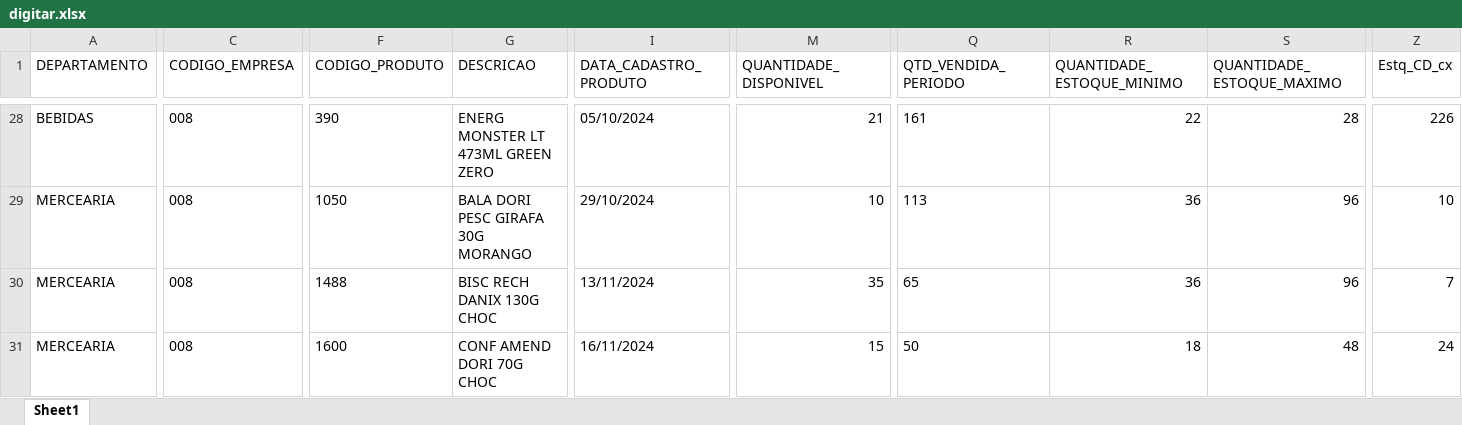
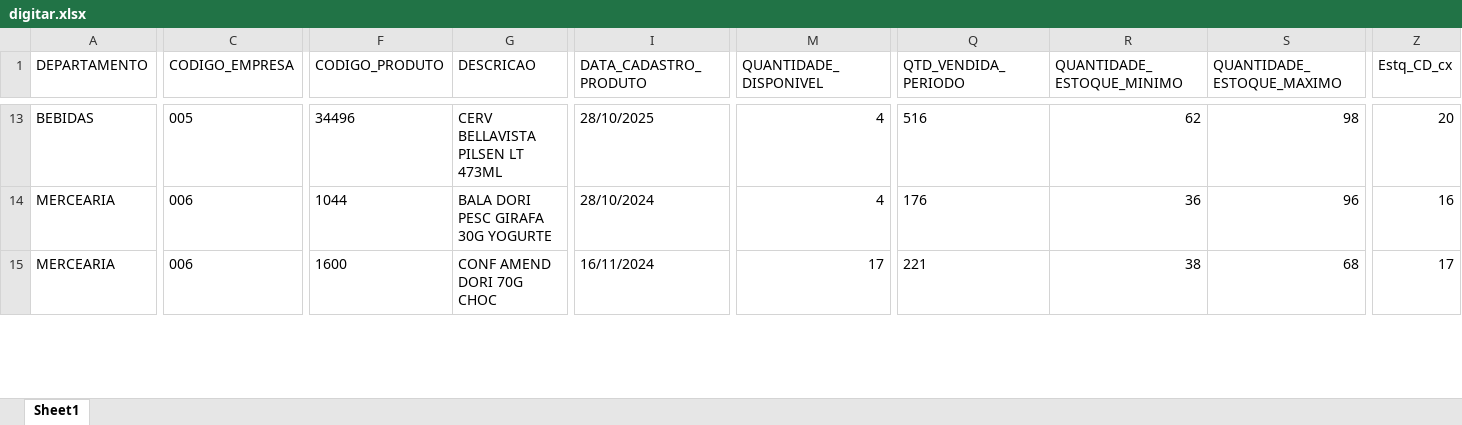
Before and after one commit to sgrimush-ops/Equipes_Agentes, an Excel workbook: Aplicativos/GAM/bd_saida/digitar.xlsx, sheet Sheet1, drawn as a sheet; only a part is shown, gaps mark what is left out; values as stored, in another font and other column widths than the file's, no borders; removed rows and columns are numbered as before the commit, all else as after; rows hold the shown columns only; the diff covers the shown part only; the diff names each change by its address in the sheet, - before the commit and + after, or states it on an @@ line.

```diff
--- a/Aplicativos/GAM/bd_saida/digitar.xlsx (sheet Sheet1)
+++ b/Aplicativos/GAM/bd_saida/digitar.xlsx (sheet Sheet1)
-C13 (CODIGO_EMPRESA): 008
+C13 (CODIGO_EMPRESA): 005
-F13 (CODIGO_PRODUTO): 390
+F13 (CODIGO_PRODUTO): 34496
-G13 (DESCRICAO): ENERG MONSTER LT 473ML GREEN ZERO
+G13 (DESCRICAO): CERV BELLAVISTA PILSEN LT 473ML
-I13 (DATA_CADASTRO_PRODUTO): 05/10/2024
+I13 (DATA_CADASTRO_PRODUTO): 28/10/2025
-M13 (QUANTIDADE_DISPONIVEL): 21
+M13 (QUANTIDADE_DISPONIVEL): 4
-Q13 (QTD_VENDIDA_PERIODO): 161
+Q13 (QTD_VENDIDA_PERIODO): 516
-R13 (QUANTIDADE_ESTOQUE_MINIMO): 22
+R13 (QUANTIDADE_ESTOQUE_MINIMO): 62
-S13 (QUANTIDADE_ESTOQUE_MAXIMO): 28
+S13 (QUANTIDADE_ESTOQUE_MAXIMO): 98
-Z13 (Estq_CD_cx): 226
+Z13 (Estq_CD_cx): 20
-C14 (CODIGO_EMPRESA): 008
+C14 (CODIGO_EMPRESA): 006
-F14 (CODIGO_PRODUTO): 1050
+F14 (CODIGO_PRODUTO): 1044
-G14 (DESCRICAO): BALA DORI PESC GIRAFA 30G MORANGO
+G14 (DESCRICAO): BALA DORI PESC GIRAFA 30G YOGURTE
-I14 (DATA_CADASTRO_PRODUTO): 29/10/2024
+I14 (DATA_CADASTRO_PRODUTO): 28/10/2024
-M14 (QUANTIDADE_DISPONIVEL): 10
+M14 (QUANTIDADE_DISPONIVEL): 4
-Q14 (QTD_VENDIDA_PERIODO): 113
+Q14 (QTD_VENDIDA_PERIODO): 176
-Z14 (Estq_CD_cx): 10
+Z14 (Estq_CD_cx): 16
-row 30: MERCEARIA | 008 | 1488 | BISC RECH DANIX 130G CHOC | 13/11/2024 | 35 | 65 | 36 | 96 | 7
-C15 (CODIGO_EMPRESA): 008
+C15 (CODIGO_EMPRESA): 006
-M15 (QUANTIDADE_DISPONIVEL): 15
+M15 (QUANTIDADE_DISPONIVEL): 17
-Q15 (QTD_VENDIDA_PERIODO): 50
+Q15 (QTD_VENDIDA_PERIODO): 221
-R15 (QUANTIDADE_ESTOQUE_MINIMO): 18
+R15 (QUANTIDADE_ESTOQUE_MINIMO): 38
-S15 (QUANTIDADE_ESTOQUE_MAXIMO): 48
+S15 (QUANTIDADE_ESTOQUE_MAXIMO): 68
-Z15 (Estq_CD_cx): 24
+Z15 (Estq_CD_cx): 17
```
Also changed, not shown: 32 added rows, 32 removed rows and 277 edited cells elsewhere in this sheet, 1 other file.
